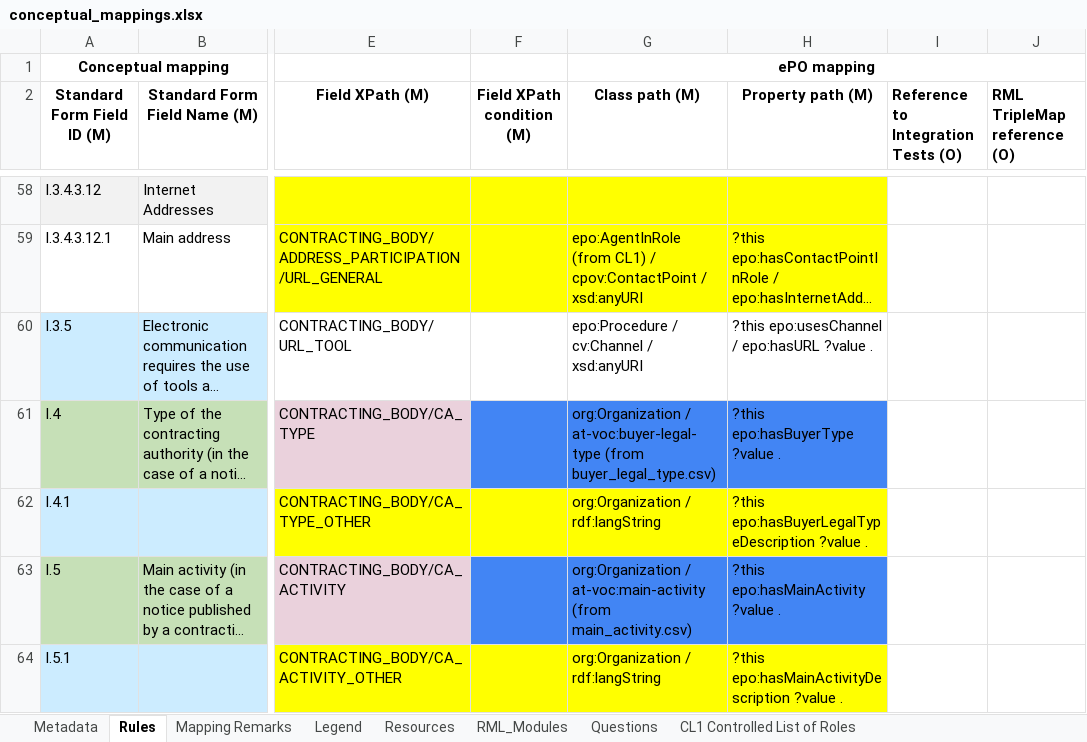
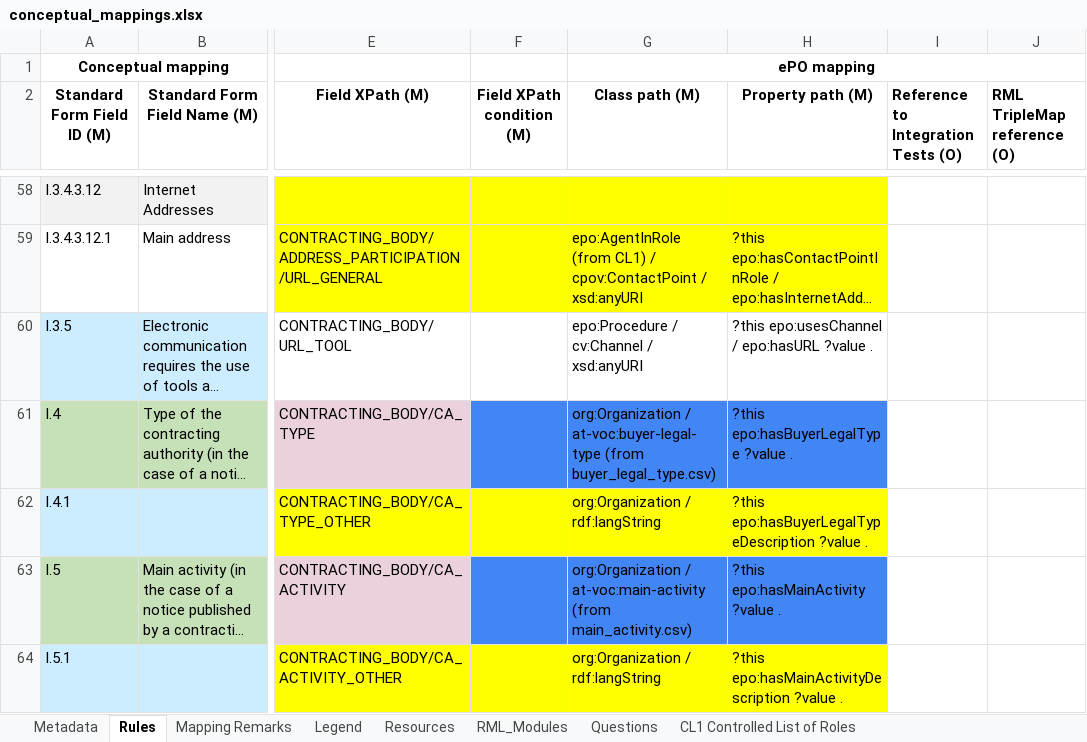
Before and after one commit to OP-TED/ted-rdf-mapping, an Excel workbook: mappings/package_F23/transformation/conceptual_mappings.xlsx, sheet Rules, drawn as a sheet; only a part is shown, gaps mark what is left out; long unchanged cells end in …; values as stored, in another font and other column widths than the file's, no borders; charts and pictures and conditional formats not drawn; the diff names each change by its address in the sheet, - before the commit and + after, or states it on an @@ line.

Commit message:
Completing fix for #200: Changing epo:hasBuyerType to epo:hasBuyerLegalType in CM (v.6.5.0)

```diff
--- a/mappings/package_F23/transformation/conceptual_mappings.xlsx (sheet Rules)
+++ b/mappings/package_F23/transformation/conceptual_mappings.xlsx (sheet Rules)
-H61 (Property path (M)): ?this epo:hasBuyerType ?value .
+H61 (Property path (M)): ?this epo:hasBuyerLegalType ?value .
```
Also changed, not shown: sheet Metadata, charts or pictures, mappings/package_F03/transformation/conceptual_mappings.xlsx, mappings/package_F13/transformation/conceptual_mappings.xlsx, 2 other files.
